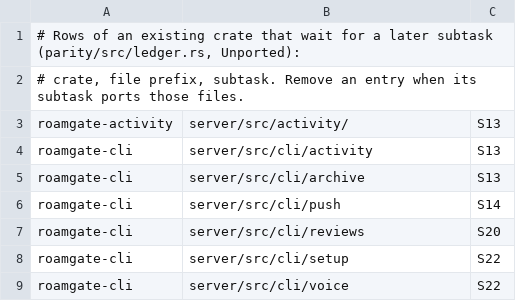
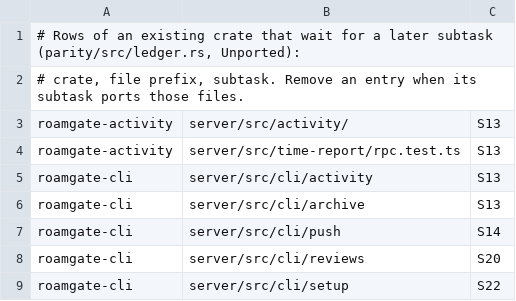
Before and after one commit to thiblahute/roamgate, a TSV file: parity/unported.tsv, drawn as a sheet; only a part is shown; the shorter side is filled out with more unchanged rows; the diff names each change by its address in the sheet, - before the commit and + after, or states it on an @@ line.

```diff
--- a/parity/unported.tsv
+++ b/parity/unported.tsv
+row 4: roamgate-activity | server/src/time-report/rpc.test.ts | S13
```
Also changed, not shown: parity/ledger.tsv, 13 other files.
